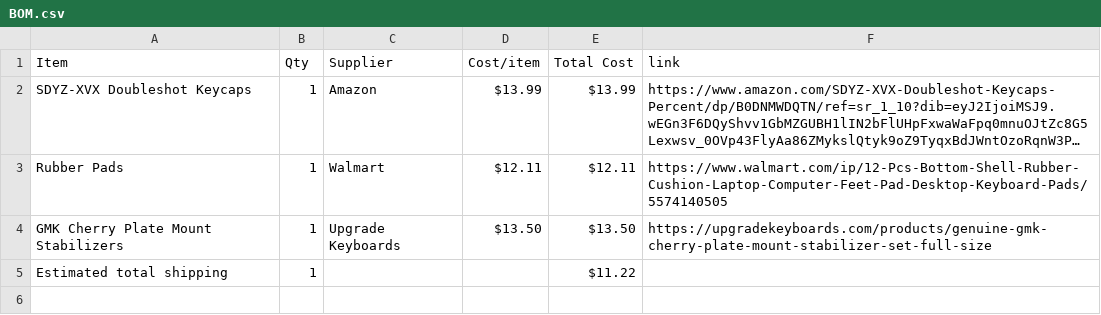
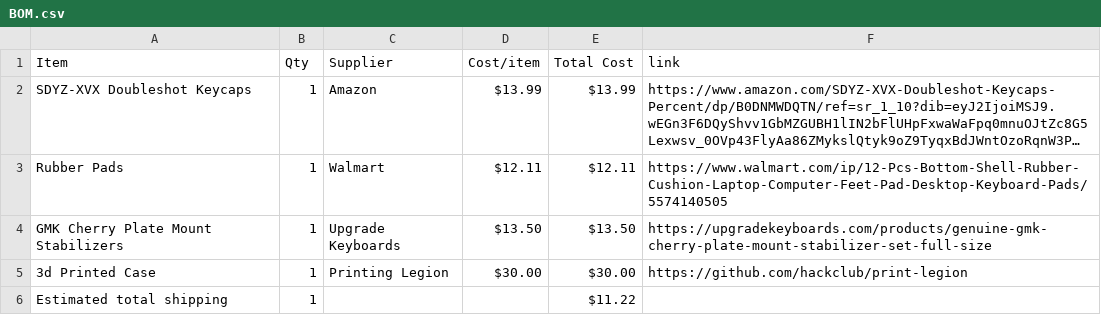
Before and after one commit to araschke001-commits/RGB-Keyboard-Enclosure, a CSV file: BOM.csv, drawn as a sheet; long unchanged cells end in ….

Commit message:
Sync RGB Keyboard Enclosure from Half Life

```diff
--- a/BOM.csv
+++ b/BOM.csv
@@ -4,2 +4,3 @@ Rubber Pads,1,Walmart,$12.11,$12.11,https://www.walmart.com/ip/12-Pcs-Bottom-She
 GMK Cherry Plate Mount Stabilizers,1,Upgrade Keyboards,$13.50,$13.50,https://upgradekeyboards.com/products/genuine-gmk-cherry-plate-mount-stabilizer-set-full-size
+3d Printed Case,1,Printing Legion,$30.00,$30.00,https://github.com/hackclub/print-legion
 Estimated total shipping,1,,,$11.22,
```
